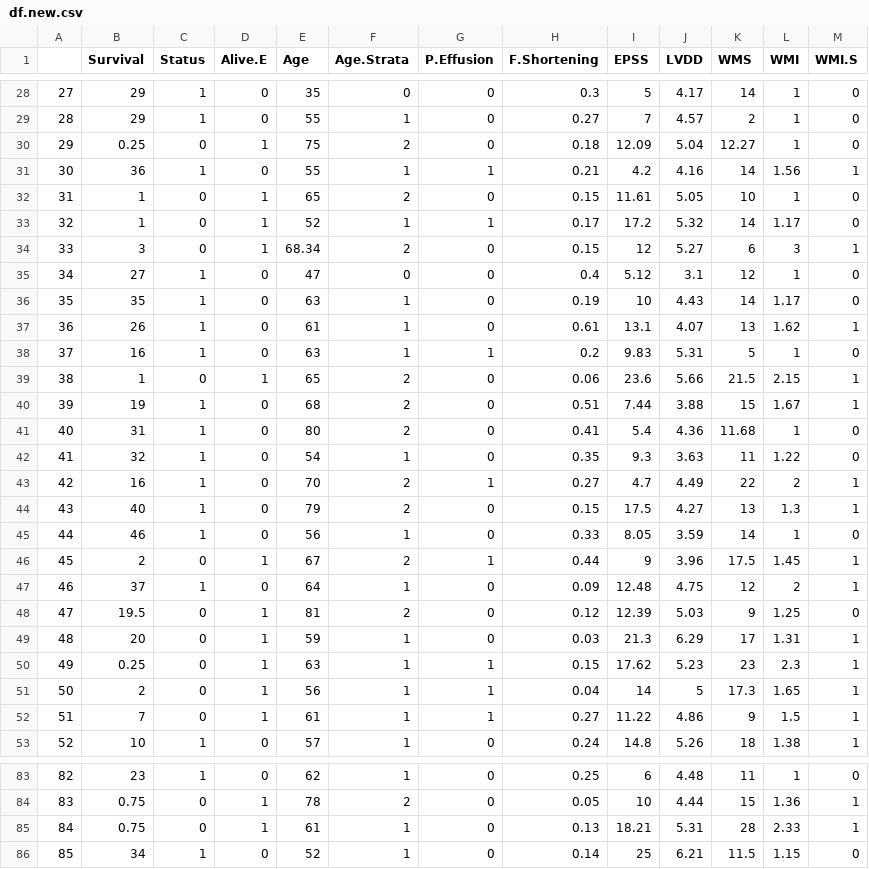
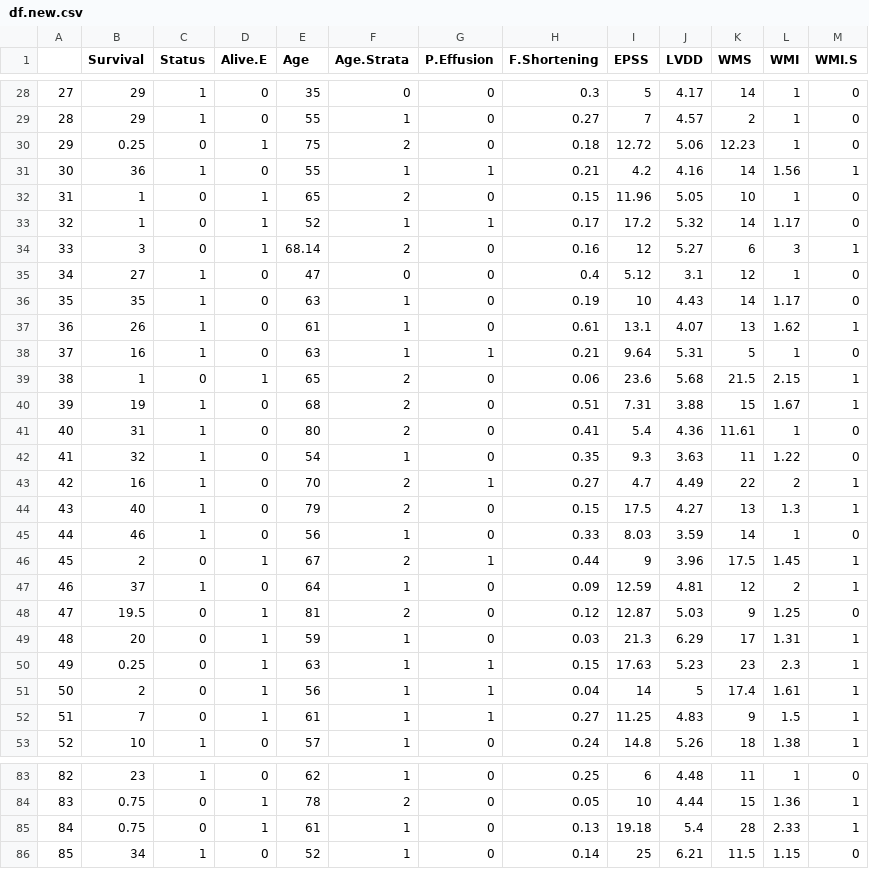
Before and after one commit to petepham/578project, a CSV file: df.new.csv, drawn as a sheet; only a part is shown, gaps mark what is left out; the diff covers the shown part only.

```diff
--- a/df.new.csv
+++ b/df.new.csv
@@ -29,7 +29,7 @@
 "28",29,1,0,55,1,0,0.27,7,4.57,2,1,0
-"29",0.25,0,1,75,2,0,0.18,12.09,5.04,12.27,1,0
+"29",0.25,0,1,75,2,0,0.18,12.72,5.06,12.23,1,0
 "30",36,1,0,55,1,1,0.21,4.2,4.16,14,1.56,1
-"31",1,0,1,65,2,0,0.15,11.61,5.05,10,1,0
+"31",1,0,1,65,2,0,0.15,11.96,5.05,10,1,0
 "32",1,0,1,52,1,1,0.17,17.2,5.32,14,1.17,0
-"33",3,0,1,68.34,2,0,0.15,12,5.27,6,3,1
+"33",3,0,1,68.14,2,0,0.16,12,5.27,6,3,1
 "34",27,1,0,47,0,0,0.4,5.12,3.1,12,1,0
@@ -37,6 +37,6 @@
 "36",26,1,0,61,1,0,0.61,13.1,4.07,13,1.62,1
-"37",16,1,0,63,1,1,0.2,9.83,5.31,5,1,0
-"38",1,0,1,65,2,0,0.06,23.6,5.66,21.5,2.15,1
-"39",19,1,0,68,2,0,0.51,7.44,3.88,15,1.67,1
-"40",31,1,0,80,2,0,0.41,5.4,4.36,11.68,1,0
+"37",16,1,0,63,1,1,0.21,9.64,5.31,5,1,0
+"38",1,0,1,65,2,0,0.06,23.6,5.68,21.5,2.15,1
+"39",19,1,0,68,2,0,0.51,7.31,3.88,15,1.67,1
+"40",31,1,0,80,2,0,0.41,5.4,4.36,11.61,1,0
 "41",32,1,0,54,1,0,0.35,9.3,3.63,11,1.22,0
@@ -44,10 +44,10 @@
 "43",40,1,0,79,2,0,0.15,17.5,4.27,13,1.3,1
-"44",46,1,0,56,1,0,0.33,8.05,3.59,14,1,0
+"44",46,1,0,56,1,0,0.33,8.03,3.59,14,1,0
 "45",2,0,1,67,2,1,0.44,9,3.96,17.5,1.45,1
-"46",37,1,0,64,1,0,0.09,12.48,4.75,12,2,1
-"47",19.5,0,1,81,2,0,0.12,12.39,5.03,9,1.25,0
+"46",37,1,0,64,1,0,0.09,12.59,4.81,12,2,1
+"47",19.5,0,1,81,2,0,0.12,12.87,5.03,9,1.25,0
 "48",20,0,1,59,1,0,0.03,21.3,6.29,17,1.31,1
-"49",0.25,0,1,63,1,1,0.15,17.62,5.23,23,2.3,1
-"50",2,0,1,56,1,1,0.04,14,5,17.3,1.65,1
-"51",7,0,1,61,1,1,0.27,11.22,4.86,9,1.5,1
+"49",0.25,0,1,63,1,1,0.15,17.63,5.23,23,2.3,1
+"50",2,0,1,56,1,1,0.04,14,5,17.4,1.61,1
+"51",7,0,1,61,1,1,0.27,11.25,4.83,9,1.5,1
 "52",10,1,0,57,1,0,0.24,14.8,5.26,18,1.38,1
@@ -84,3 +84,3 @@
 "83",0.75,0,1,78,2,0,0.05,10,4.44,15,1.36,1
-"84",0.75,0,1,61,1,0,0.13,18.21,5.31,28,2.33,1
+"84",0.75,0,1,61,1,0,0.13,19.18,5.4,28,2.33,1
 "85",34,1,0,52,1,0,0.14,25,6.21,11.5,1.15,0
```
Also changed, not shown: 8 edited cells elsewhere in this file, 3 other files.
